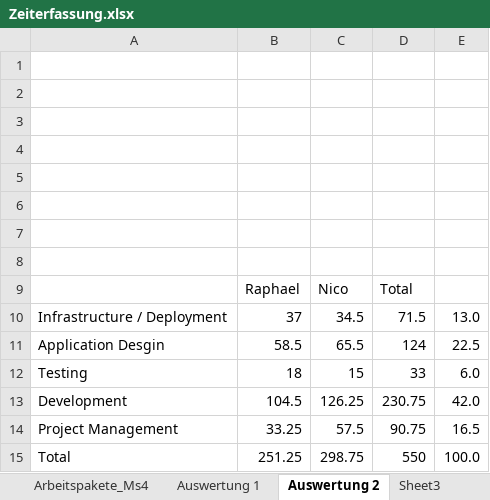
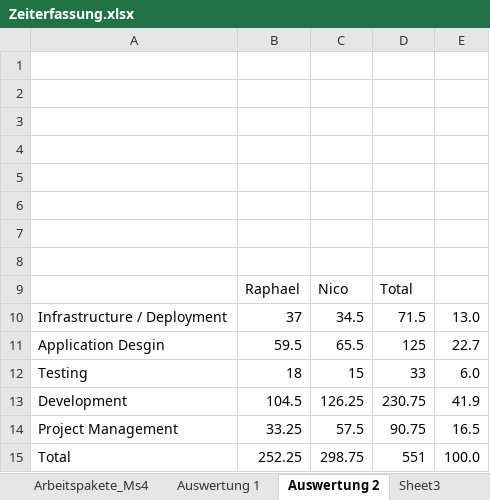
Before and after one commit to nvinzens/OATS, an Excel workbook: project/Zeiterfassung.xlsx, sheet Auswertung 2, drawn as a sheet; values as stored, in another font and other column widths than the file's, no borders; charts and pictures not drawn; the diff names each change by its address in the sheet, - before the commit and + after, or states it on an @@ line.

```diff
--- a/project/Zeiterfassung.xlsx (sheet Auswertung 2)
+++ b/project/Zeiterfassung.xlsx (sheet Auswertung 2)
-B11: 58.5
+B11: 59.5
-D11: 124
+D11: 125
-E11: 22.5
+E11: 22.7
-E13: 42.0
+E13: 41.9
-B15: 251.25
+B15: 252.25
-D15: 550
+D15: 551
```
Also changed, not shown: sheet Nico, sheet Raphael, formulas that keep their value, charts or pictures.
